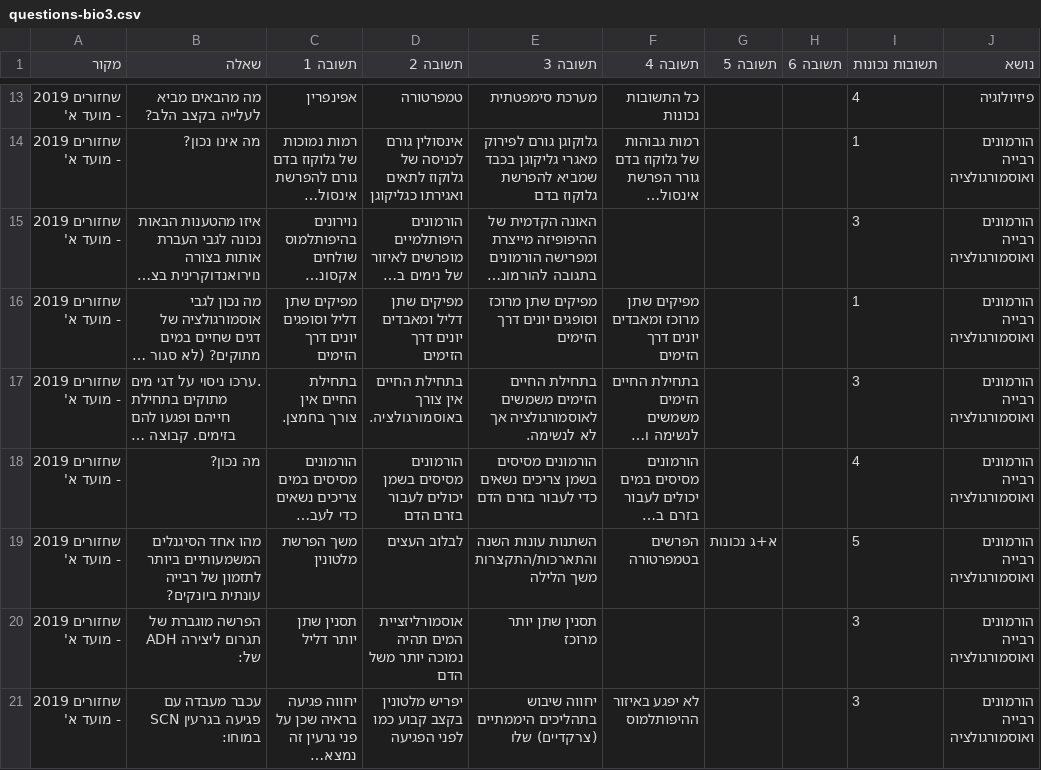
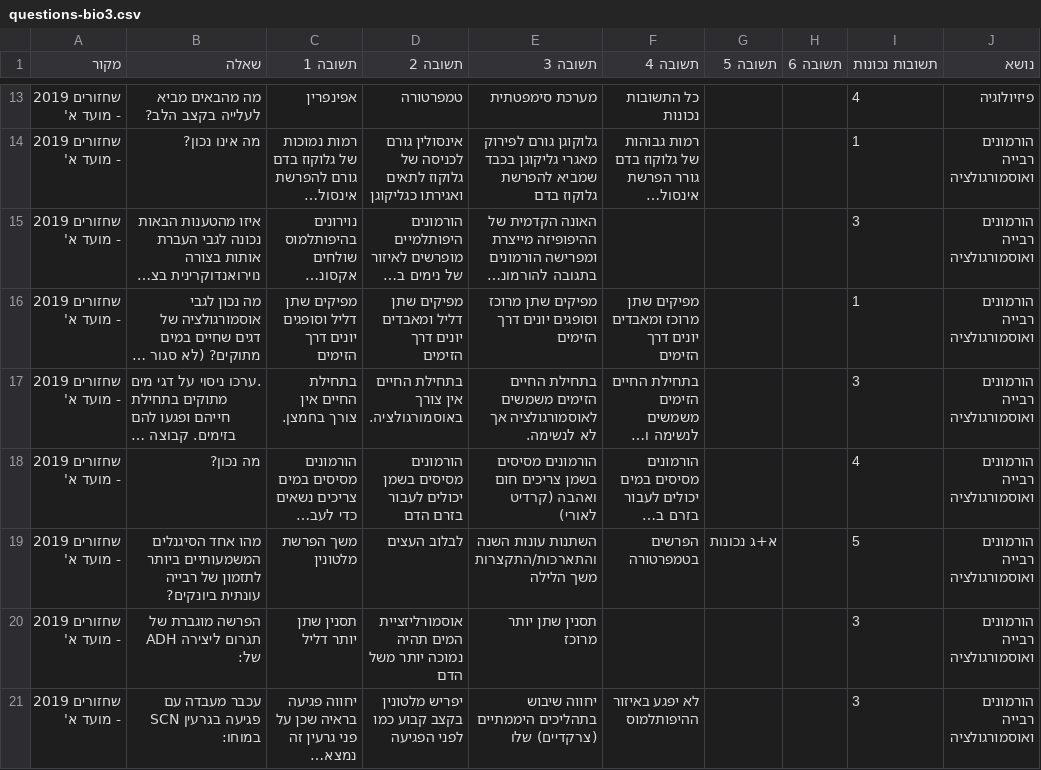
Before and after one commit to ramti/quiz, a CSV file: data/questions-bio3.csv, drawn as a sheet; only a part is shown, gaps mark what is left out; long unchanged cells end in …; the diff names each change by its address in the sheet, - before the commit and + after, or states it on an @@ line.

Commit message:
Updated bio3 questions

```diff
--- a/data/questions-bio3.csv
+++ b/data/questions-bio3.csv
-E18 (תשובה 3): …בשמן צריכים נשאים כדי לעבור בזרם הדם
+E18 (תשובה 3): …בשמן צריכים חום ואהבה (קרדיט לאורי)
```
